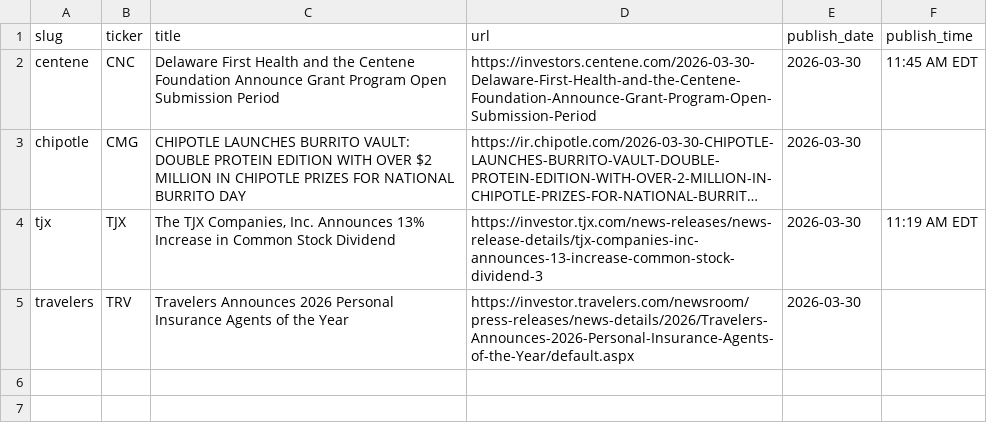
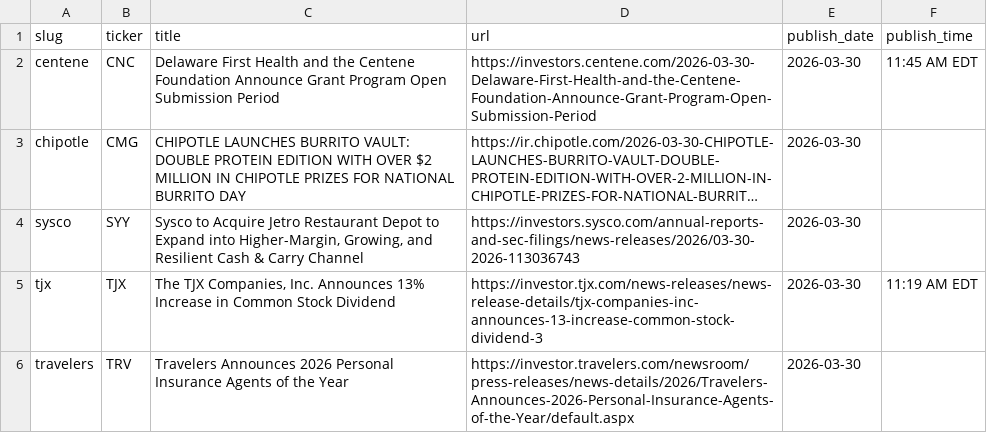
Before and after one commit to KamarajuKusumanchi/primary_wire, a CSV file: data/2026/2026-03-30.csv, drawn as a sheet; long unchanged cells end in …; the diff names each change by its address in the sheet, - before the commit and + after, or states it on an @@ line.

```diff
--- a/data/2026/2026-03-30.csv
+++ b/data/2026/2026-03-30.csv
+row 4: sysco | SYY | Sysco to Acquire Jetro Restaurant Depot to Expand into Higher-Margin, Growing, and Resilient Cash & Carry Channel | https://investors.sysco.com/annual-reports-and-sec-filings/news-releases/2026/03-30-2026-113036743 | 2026-03-30
```
Also changed, not shown: data/2026/2026-01-06.csv, data/2026/2026-02-03.csv, 11 other files.
